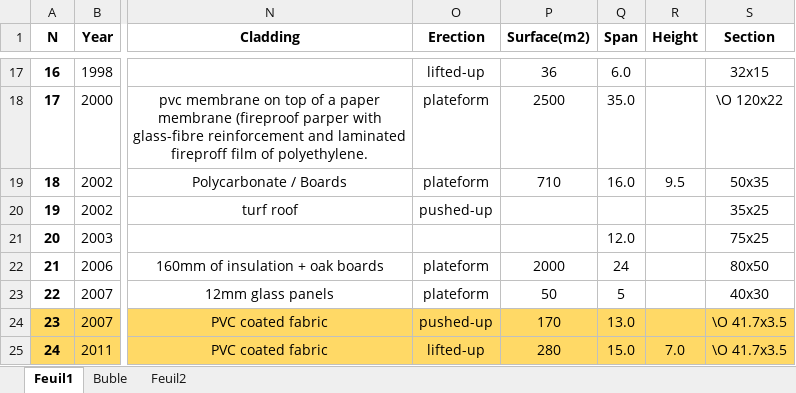
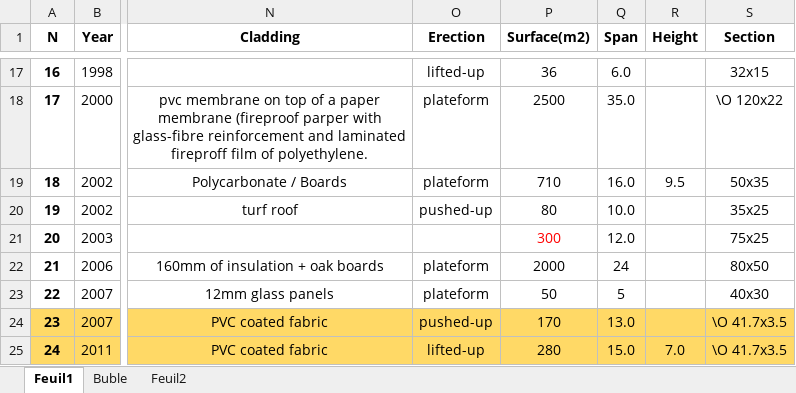
Before and after one commit to lionpeloux/Thesis, an Excel workbook: latex2/ch1_gridshell/projects.xlsm, sheet Feuil1, drawn as a sheet; only a part is shown, gaps mark what is left out; values as stored, in another font and other column widths than the file's, no borders; the diff names each change by its address in the sheet, - before the commit and + after, or states it on an @@ line.

```diff
--- a/latex2/ch1_gridshell/projects.xlsm (sheet Feuil1)
+++ b/latex2/ch1_gridshell/projects.xlsm (sheet Feuil1)
-P20 (Surface(m2)): (empty)
+P20 (Surface(m2)): 80
-Q20 (Span): (empty)
+Q20 (Span): 10.0
-P21 (Surface(m2)): (empty)
+P21 (Surface(m2)): 300
```
Also changed, not shown: sheet Buble, 18 other files.
